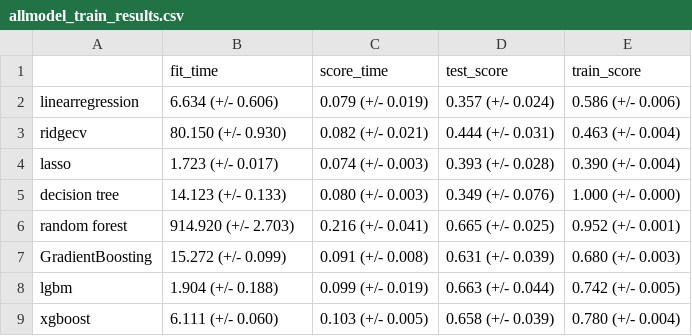
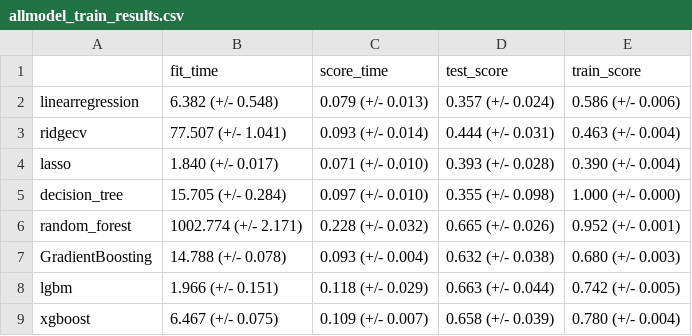
Before and after one commit to ranjitprakash1986/NYC_Airbnb_popularity, a CSV file: results/allmodel_train_results.csv, drawn as a sheet.

```diff
--- a/results/allmodel_train_results.csv
+++ b/results/allmodel_train_results.csv
@@ -1,9 +1,9 @@
 ,fit_time,score_time,test_score,train_score
-linearregression,6.634 (+/- 0.606),0.079 (+/- 0.019),0.357 (+/- 0.024),0.586 (+/- 0.006)
-ridgecv,80.150 (+/- 0.930),0.082 (+/- 0.021),0.444 (+/- 0.031),0.463 (+/- 0.004)
-lasso,1.723 (+/- 0.017),0.074 (+/- 0.003),0.393 (+/- 0.028),0.390 (+/- 0.004)
-decision tree,14.123 (+/- 0.133),0.080 (+/- 0.003),0.349 (+/- 0.076),1.000 (+/- 0.000)
-random forest,914.920 (+/- 2.703),0.216 (+/- 0.041),0.665 (+/- 0.025),0.952 (+/- 0.001)
-GradientBoosting,15.272 (+/- 0.099),0.091 (+/- 0.008),0.631 (+/- 0.039),0.680 (+/- 0.003)
-lgbm,1.904 (+/- 0.188),0.099 (+/- 0.019),0.663 (+/- 0.044),0.742 (+/- 0.005)
-xgboost,6.111 (+/- 0.060),0.103 (+/- 0.005),0.658 (+/- 0.039),0.780 (+/- 0.004)
+linearregression,6.382 (+/- 0.548),0.079 (+/- 0.013),0.357 (+/- 0.024),0.586 (+/- 0.006)
+ridgecv,77.507 (+/- 1.041),0.093 (+/- 0.014),0.444 (+/- 0.031),0.463 (+/- 0.004)
+lasso,1.840 (+/- 0.017),0.071 (+/- 0.010),0.393 (+/- 0.028),0.390 (+/- 0.004)
+decision_tree,15.705 (+/- 0.284),0.097 (+/- 0.010),0.355 (+/- 0.098),1.000 (+/- 0.000)
+random_forest,1002.774 (+/- 2.171),0.228 (+/- 0.032),0.665 (+/- 0.026),0.952 (+/- 0.001)
+GradientBoosting,14.788 (+/- 0.078),0.093 (+/- 0.004),0.632 (+/- 0.038),0.680 (+/- 0.003)
+lgbm,1.966 (+/- 0.151),0.118 (+/- 0.029),0.663 (+/- 0.044),0.742 (+/- 0.005)
+xgboost,6.467 (+/- 0.075),0.109 (+/- 0.007),0.658 (+/- 0.039),0.780 (+/- 0.004)
```
Also changed, not shown: 9 other files.
